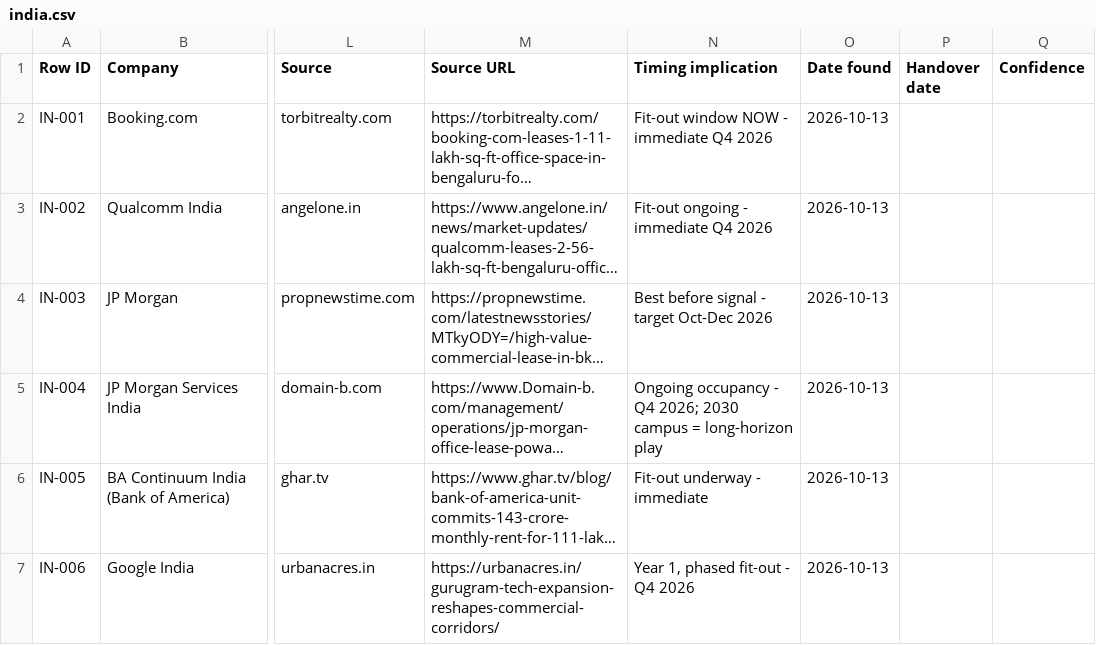
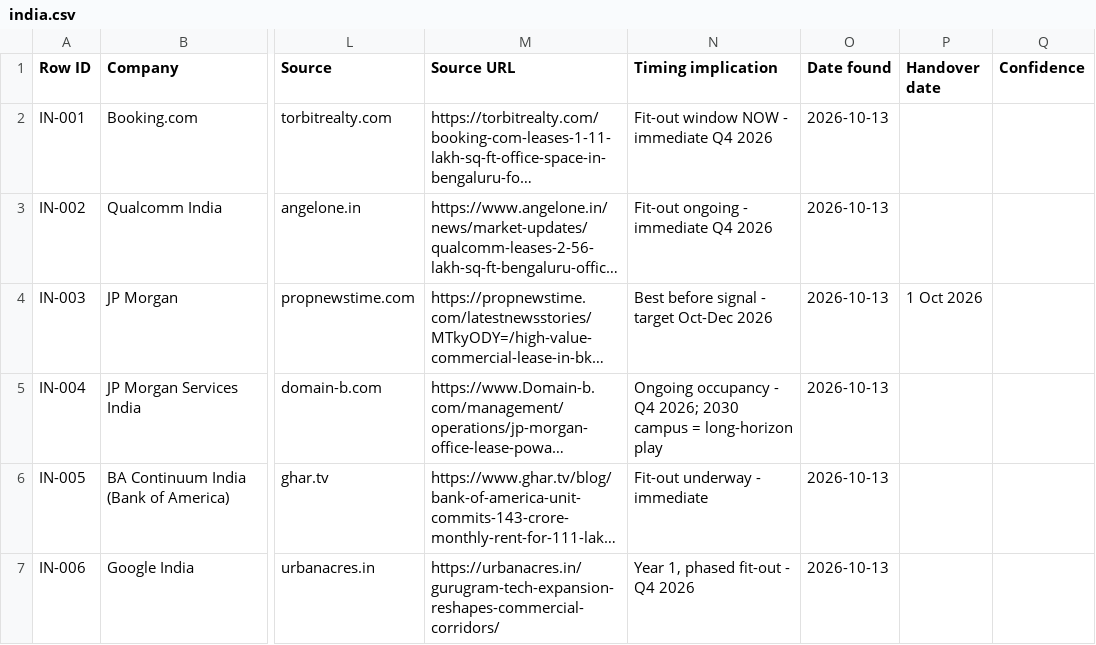
Before and after one commit to Steelcase-APAC/lead-IQ, a CSV file: data/india.csv, drawn as a sheet; only a part is shown, gaps mark what is left out; long unchanged cells end in …; the diff names each change by its address in the sheet, - before the commit and + after, or states it on an @@ line.

Commit message:
fix(handover): support day-month-year formats for Handover Date (IN-003: 1 Oct 2026)

```diff
--- a/data/india.csv
+++ b/data/india.csv
-P4 (Handover date): (empty)
+P4 (Handover date): 1 Oct 2026
```
Also changed, not shown: 2 other files.
